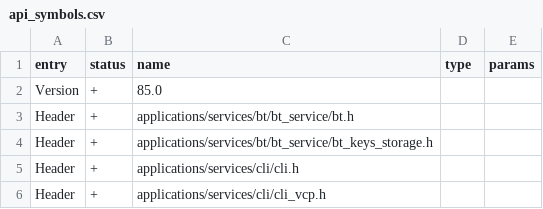
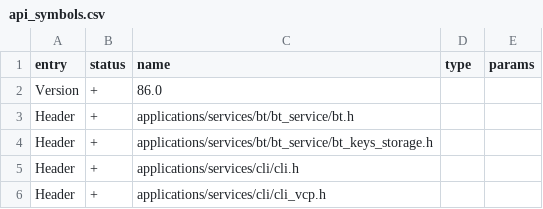
Before and after one commit to zinongli/flipperzero-firmware, a CSV file: targets/f18/api_symbols.csv, drawn as a sheet; only a part is shown.

```diff
--- a/targets/f18/api_symbols.csv
+++ b/targets/f18/api_symbols.csv
@@ -1,3 +1,3 @@
 entry,status,name,type,params
-Version,+,85.0,,
+Version,+,86.0,,
 Header,+,applications/services/bt/bt_service/bt.h,,
```
Also changed, not shown: targets/f7/api_symbols.csv.
